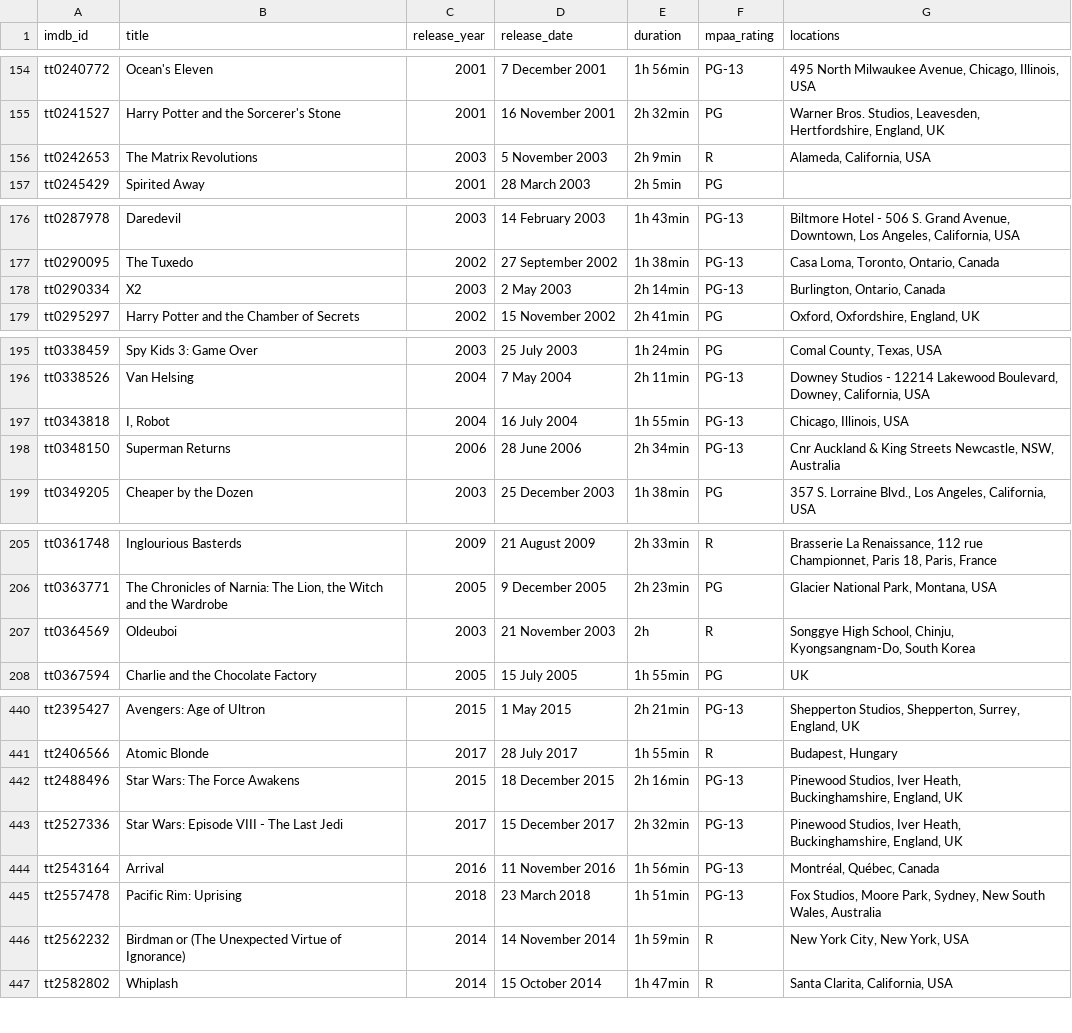
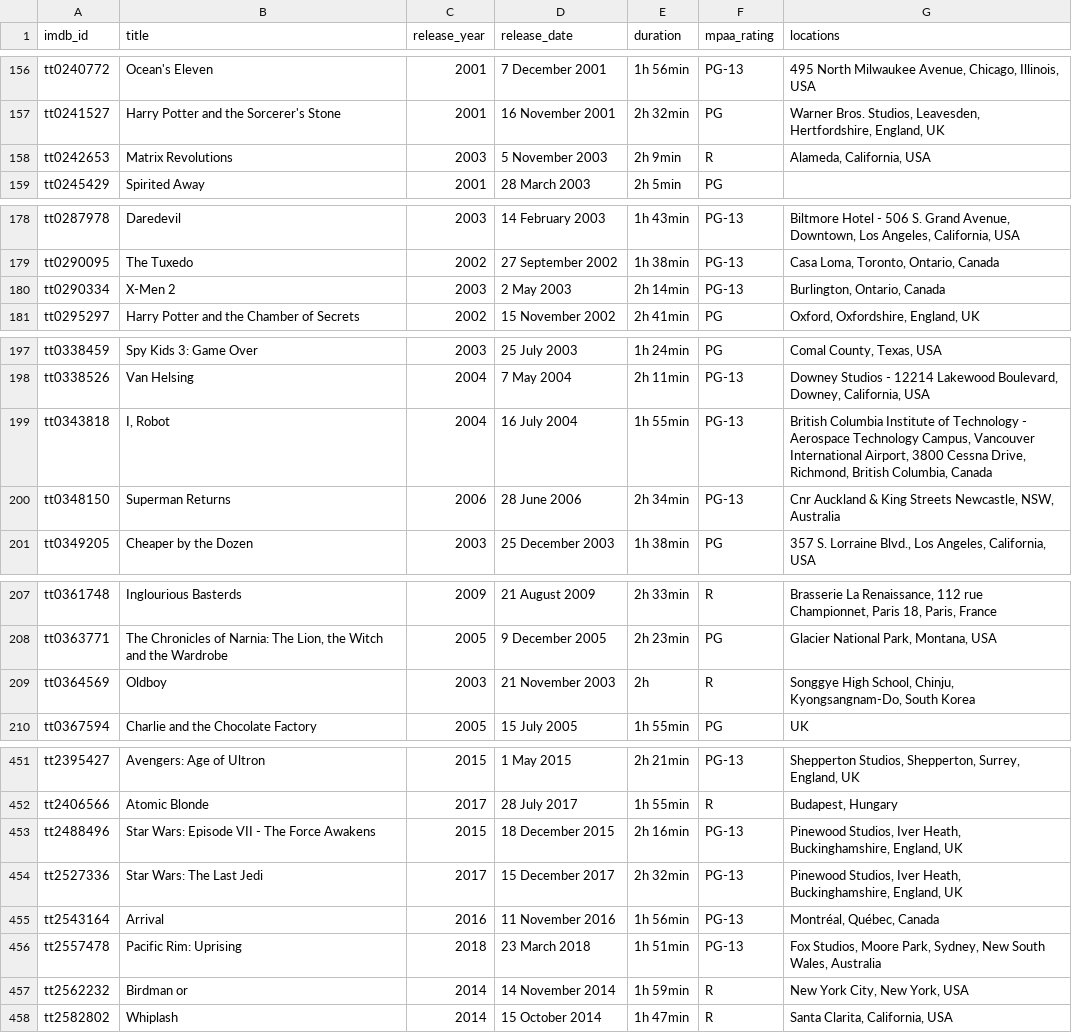
Before and after one commit to samuelluo/movies, a CSV file: data/movies.csv, drawn as a sheet; only a part is shown, gaps mark what is left out; the diff covers the shown part only.

```diff
--- a/data/movies.csv
+++ b/data/movies.csv
@@ -155,3 +157,3 @@ tt0240772,Ocean's Eleven,2001,7 December 2001,1h 56min,PG-13,"495 North Milwauke
 tt0241527,Harry Potter and the Sorcerer's Stone,2001,16 November 2001,2h 32min,PG,"Warner Bros. Studios, Leavesden, Hertfordshire, England, UK"
-tt0242653,The Matrix Revolutions,2003,5 November 2003,2h 9min,R,"Alameda, California, USA"
+tt0242653,Matrix Revolutions,2003,5 November 2003,2h 9min,R,"Alameda, California, USA"
 tt0245429,Spirited Away,2001,28 March 2003,2h 5min,PG,
@@ -177,3 +179,3 @@ tt0287978,Daredevil,2003,14 February 2003,1h 43min,PG-13,"Biltmore Hotel - 506 S
 tt0290095,The Tuxedo,2002,27 September 2002,1h 38min,PG-13,"Casa Loma, Toronto, Ontario, Canada"
-tt0290334,X2,2003,2 May 2003,2h 14min,PG-13,"Burlington, Ontario, Canada"
+tt0290334,X-Men 2,2003,2 May 2003,2h 14min,PG-13,"Burlington, Ontario, Canada"
 tt0295297,Harry Potter and the Chamber of Secrets,2002,15 November 2002,2h 41min,PG,"Oxford, Oxfordshire, England, UK"
@@ -196,3 +198,3 @@ tt0338459,Spy Kids 3: Game Over,2003,25 July 2003,1h 24min,PG,"Comal County, Tex
 tt0338526,Van Helsing,2004,7 May 2004,2h 11min,PG-13,"Downey Studios - 12214 Lakewood Boulevard, Downey, California, USA"
-tt0343818,"I, Robot",2004,16 July 2004,1h 55min,PG-13,"Chicago, Illinois, USA"
+tt0343818,"I, Robot",2004,16 July 2004,1h 55min,PG-13,"British Columbia Institute of Technology - Aerospace Technology Campus, Vancouver International Airport, 3800 Cessna Drive, Richmond, British Columbia, Canada"
 tt0348150,Superman Returns,2006,28 June 2006,2h 34min,PG-13,"Cnr Auckland & King Streets Newcastle, NSW, Australia"
@@ -206,3 +208,3 @@ tt0361748,Inglourious Basterds,2009,21 August 2009,2h 33min,R,"Brasserie La Rena
 tt0363771,"The Chronicles of Narnia: The Lion, the Witch and the Wardrobe",2005,9 December 2005,2h 23min,PG,"Glacier National Park, Montana, USA"
-tt0364569,Oldeuboi,2003,21 November 2003,2h,R,"Songgye High School, Chinju, Kyongsangnam-Do, South Korea"
+tt0364569,Oldboy,2003,21 November 2003,2h,R,"Songgye High School, Chinju, Kyongsangnam-Do, South Korea"
 tt0367594,Charlie and the Chocolate Factory,2005,15 July 2005,1h 55min,PG,UK
@@ -441,7 +452,7 @@ tt2395427,Avengers: Age of Ultron,2015,1 May 2015,2h 21min,PG-13,"Shepperton Stu
 tt2406566,Atomic Blonde,2017,28 July 2017,1h 55min,R,"Budapest, Hungary"
-tt2488496,Star Wars: The Force Awakens,2015,18 December 2015,2h 16min,PG-13,"Pinewood Studios, Iver Heath, Buckinghamshire, England, UK"
-tt2527336,Star Wars: Episode VIII - The Last Jedi,2017,15 December 2017,2h 32min,PG-13,"Pinewood Studios, Iver Heath, Buckinghamshire, England, UK"
+tt2488496,Star Wars: Episode VII - The Force Awakens,2015,18 December 2015,2h 16min,PG-13,"Pinewood Studios, Iver Heath, Buckinghamshire, England, UK"
+tt2527336,Star Wars: The Last Jedi,2017,15 December 2017,2h 32min,PG-13,"Pinewood Studios, Iver Heath, Buckinghamshire, England, UK"
 tt2543164,Arrival,2016,11 November 2016,1h 56min,PG-13,"Montréal, Québec, Canada"
 tt2557478,Pacific Rim: Uprising,2018,23 March 2018,1h 51min,PG-13,"Fox Studios, Moore Park, Sydney, New South Wales, Australia"
-tt2562232,Birdman or (The Unexpected Virtue of Ignorance),2014,14 November 2014,1h 59min,R,"New York City, New York, USA"
+tt2562232,Birdman or,2014,14 November 2014,1h 59min,R,"New York City, New York, USA"
 tt2582802,Whiplash,2014,15 October 2014,1h 47min,R,"Santa Clarita, California, USA"
```
Also changed, not shown: 11 added rows and 6 edited cells elsewhere in this file, raw_data/imdb_raw.csv, 11 other files.
